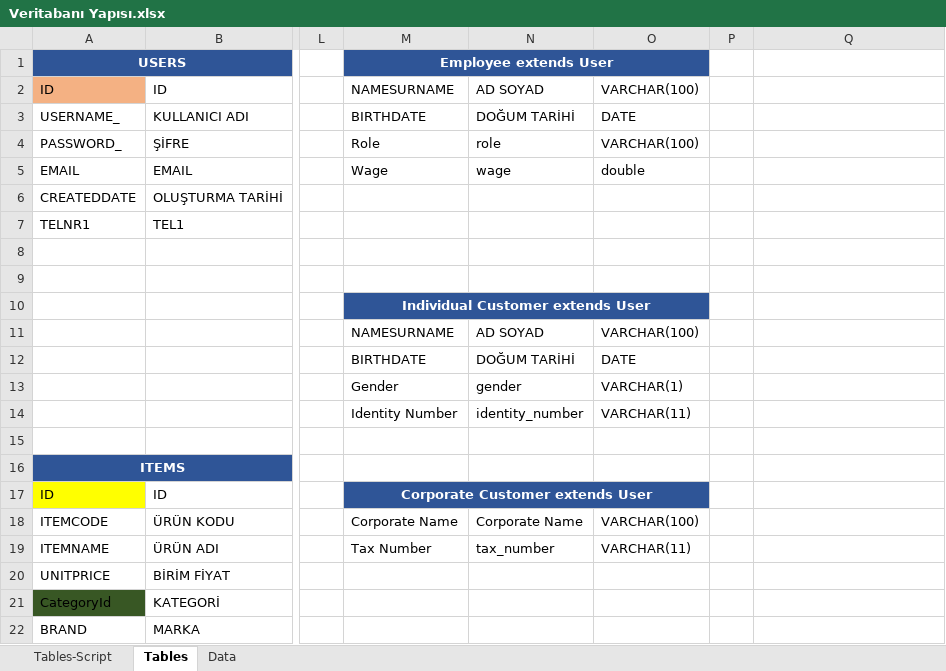
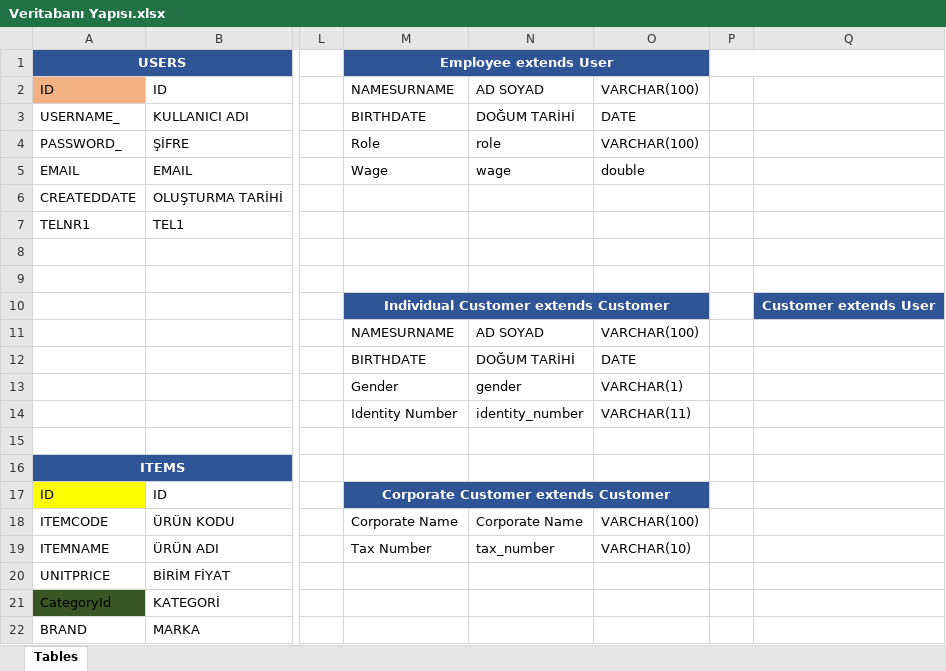
Before and after one commit to zaferonan/GYGY-2022-Java-BootCamp-TeamWork, an Excel workbook: Veritabanı Yapısı.xlsx, sheet Tables, drawn as a sheet; only a part is shown, gaps mark what is left out; values as stored, in another font and other column widths than the file's, no borders; the diff names each change by its address in the sheet, - before the commit and + after, or states it on an @@ line.

```diff
--- a/Veritabanı Yapısı.xlsx (sheet Tables)
+++ b/Veritabanı Yapısı.xlsx (sheet Tables)
-sheet tab: Tables-Script
-sheet tab: Data
+P1:Q1 merged
-M10: Individual Customer extends User
+M10: Individual Customer extends Customer
-Q10: (empty)
+Q10: Customer extends User
-Q10 fill: none
+Q10 fill: #2F5597
-M17: Corporate Customer extends User
+M17: Corporate Customer extends Customer
-O19: VARCHAR(11)
+O19: VARCHAR(10)
```
Also changed, not shown: 3 other files.
